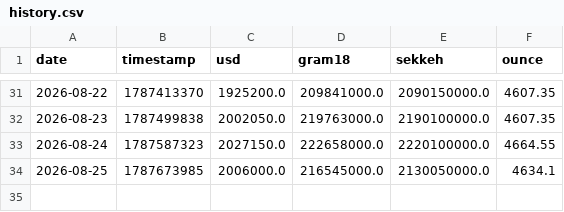
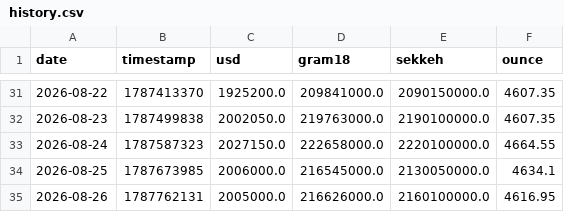
Before and after one commit to yo-meiti/gold-usd-tracker, a CSV file: data/history.csv, drawn as a sheet; only a part is shown, gaps mark what is left out; the diff names each change by its address in the sheet, - before the commit and + after, or states it on an @@ line.

```diff
--- a/data/history.csv
+++ b/data/history.csv
+row 35: 2026-08-26 | 1787762131 | 2005000.0 | 216626000.0 | 2160100000.0 | 4616.95
```
Also changed, not shown: 4 other files.
